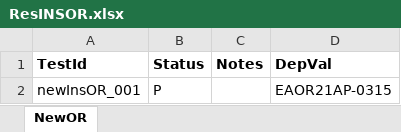
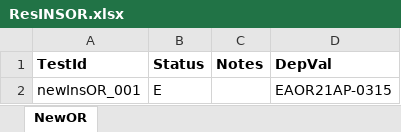
Before and after one commit to pakshay790/GI-web-automation-Headless, an Excel workbook: Data/Result/ResINSOR.xlsx, sheet NewOR, drawn as a sheet; values as stored, in another font and other column widths than the file's, no borders; the diff names each change by its address in the sheet, - before the commit and + after, or states it on an @@ line.

```diff
--- a/Data/Result/ResINSOR.xlsx (sheet NewOR)
+++ b/Data/Result/ResINSOR.xlsx (sheet NewOR)
-B2 (Status): P
+B2 (Status): E
```
Also changed, not shown: 22 other files.
